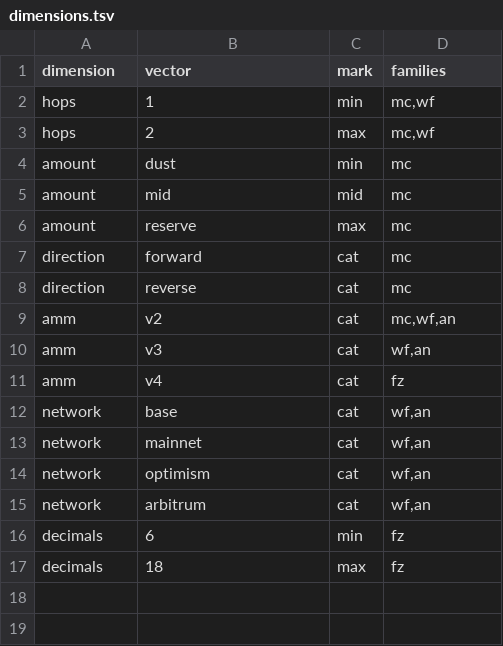
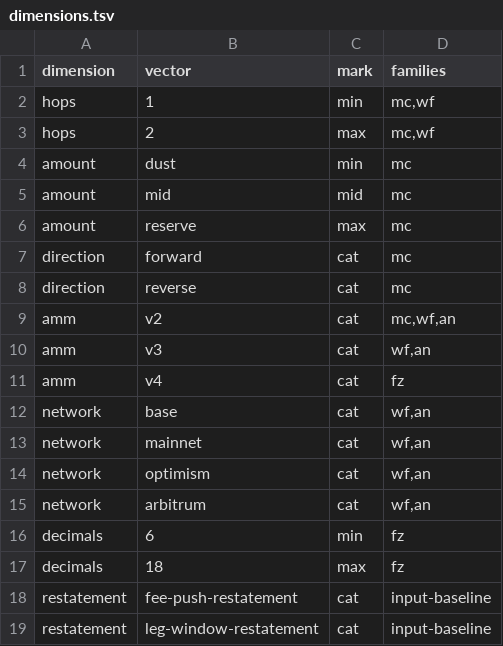
Before and after one commit to blazephoenixxyz-crypto/Blaze-Phoenix-Dex, a TSV file: docs/assurance/fuzz-matrix/dimensions.tsv, drawn as a sheet.

```diff
--- a/docs/assurance/fuzz-matrix/dimensions.tsv
+++ b/docs/assurance/fuzz-matrix/dimensions.tsv
@@ -17 +17,3 @@ decimals	6	min	fz
 decimals	18	max	fz
+restatement	fee-push-restatement	cat	input-baseline
+restatement	leg-window-restatement	cat	input-baseline
```
Also changed, not shown: docs/assurance/fuzz-matrix/cells.tsv, docs/assurance/mutants.tsv, 44 other files.
